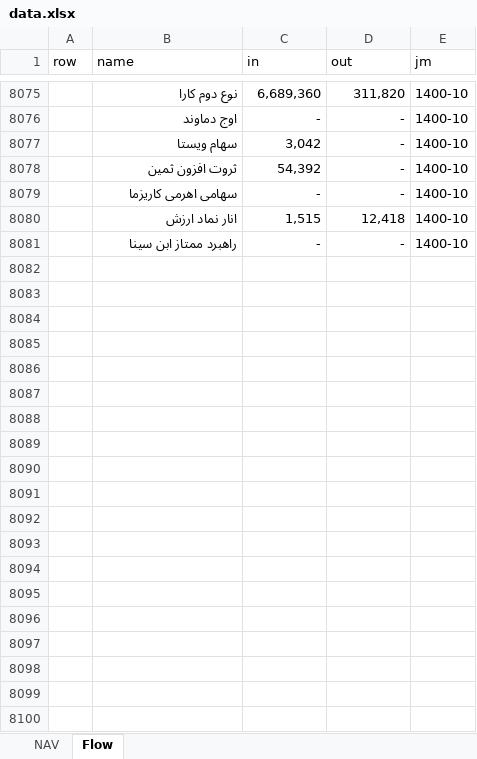
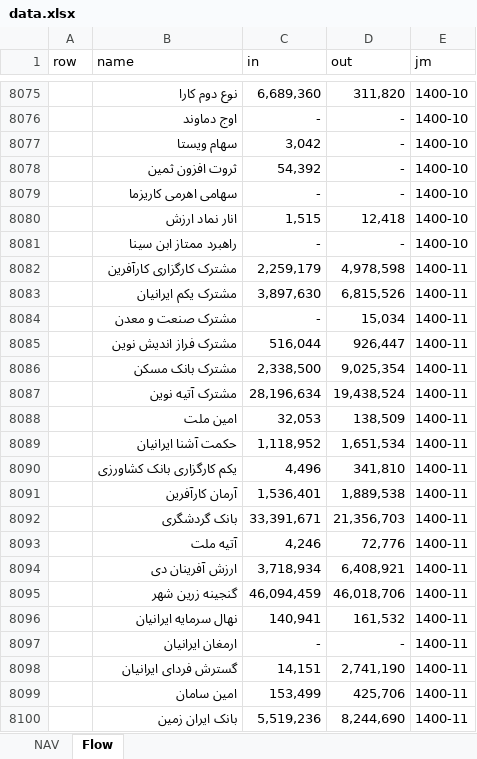
Before and after one commit to imahdimir/md-mutual-funds, an Excel workbook: data.xlsx, sheet Flow, drawn as a sheet; only a part is shown, gaps mark what is left out; values as stored, in another font and other column widths than the file's, no borders; the diff covers the shown part only; the diff names each change by its address in the sheet, - before the commit and + after, or states it on an @@ line.

Commit message:
1400-11

```diff
--- a/data.xlsx (sheet Flow)
+++ b/data.xlsx (sheet Flow)
+row 8082:  | مشترک کارگزاری کارآفرین | 2,259,179 | 4,978,598 | 1400-11
+row 8083:  | مشترک یکم ایرانیان | 3,897,630 | 6,815,526 | 1400-11
+row 8084:  | مشترک صنعت و معدن | - | 15,034 | 1400-11
+row 8085:  | مشترک فراز اندیش نوین | 516,044 | 926,447 | 1400-11
+row 8086:  | مشترک بانک مسکن | 2,338,500 | 9,025,354 | 1400-11
+row 8087:  | مشترک آتیه نوین | 28,196,634 | 19,438,524 | 1400-11
+row 8088:  | امین ملت | 32,053 | 138,509 | 1400-11
+row 8089:  | حکمت آشنا ایرانیان | 1,118,952 | 1,651,534 | 1400-11
+row 8090:  | یکم کارگزاری بانک کشاورزی | 4,496 | 341,810 | 1400-11
+row 8091:  | آرمان کارآفرین | 1,536,401 | 1,889,538 | 1400-11
+row 8092:  | بانک گردشگری | 33,391,671 | 21,356,703 | 1400-11
+row 8093:  | آتیه ملت | 4,246 | 72,776 | 1400-11
+row 8094:  | ارزش آفرینان دی | 3,718,934 | 6,408,921 | 1400-11
+row 8095:  | گنجینه زرین شهر | 46,094,459 | 46,018,706 | 1400-11
+row 8096:  | نهال سرمایه ایرانیان | 140,941 | 161,532 | 1400-11
+row 8097:  | ارمغان ایرانیان | - | - | 1400-11
+row 8098:  | گسترش فردای ایرانیان | 14,151 | 2,741,190 | 1400-11
+row 8099:  | امین سامان | 153,499 | 425,706 | 1400-11
+row 8100:  | بانک ایران زمین | 5,519,236 | 8,244,690 | 1400-11
```
Also changed, not shown: 186 added rows elsewhere in this sheet, sheet NAV.
